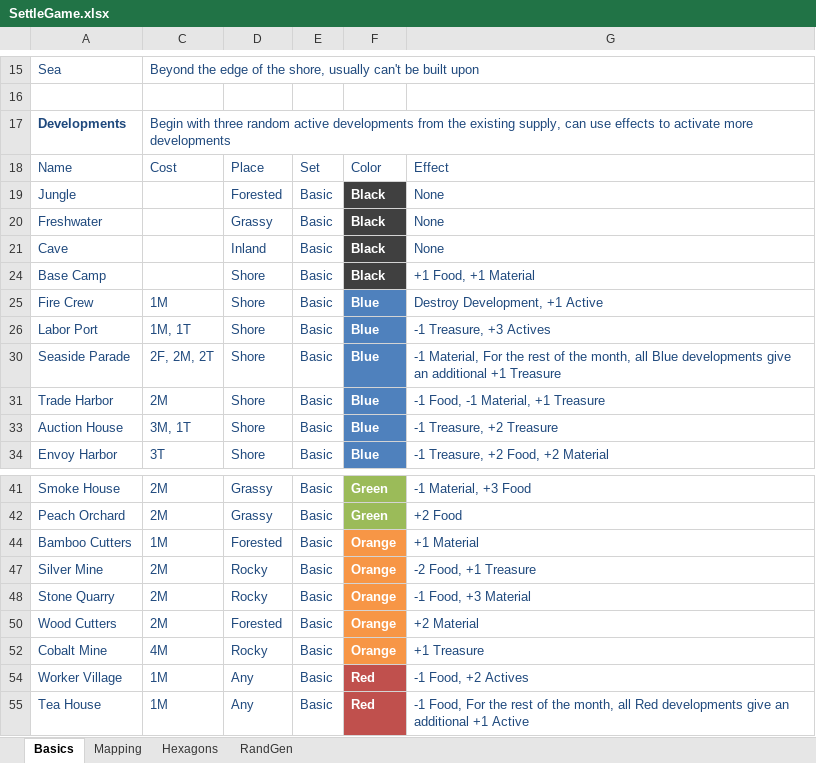
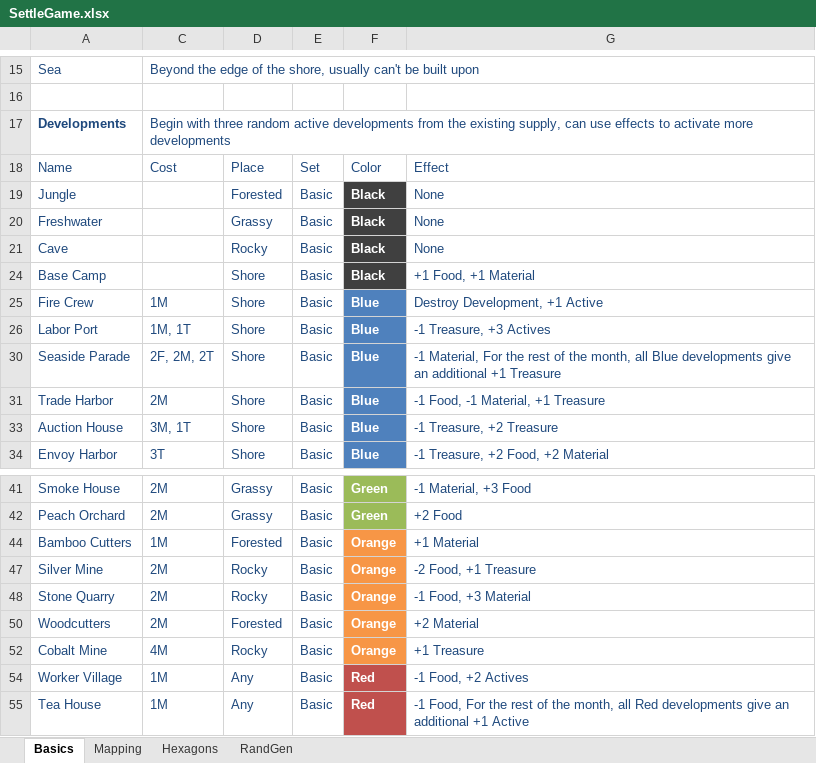
Before and after one commit to calebjmatthews/Archipelago, an Excel workbook: SettleGame.xlsx, sheet Basics, drawn as a sheet; only a part is shown, gaps mark what is left out; values as stored, in another font and other column widths than the file's, no borders; table styles not drawn; the diff names each change by its address in the sheet, - before the commit and + after, or states it on an @@ line.

```diff
--- a/SettleGame.xlsx (sheet Basics)
+++ b/SettleGame.xlsx (sheet Basics)
-D21: Inland
+D21: Rocky
-A50: Wood Cutters
+A50: Woodcutters
```
Also changed, not shown: charts or pictures, 3 other files.
